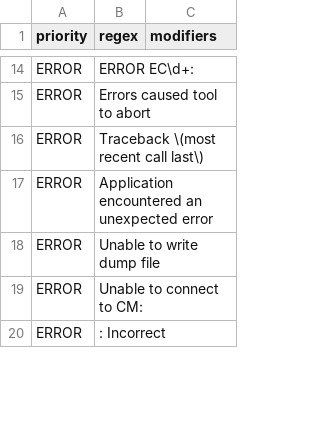
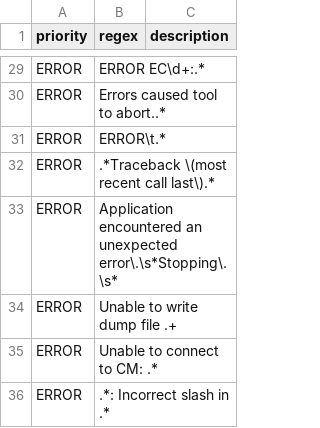
Before and after one commit to RomanSaveljev/raptor, a CSV file: lib/config/logfile_regex.csv, drawn as a sheet; only a part is shown, gaps mark what is left out; addresses are those after the commit; the diff covers the shown part only; the diff names each change by its address in the sheet, - before the commit and + after, or states it on an @@ line.

```diff
--- a/lib/config/logfile_regex.csv
+++ b/lib/config/logfile_regex.csv
-C1: modifiers
+C1: description
-B29 (regex): ERROR EC\d+:
+B29 (regex): ERROR EC\d+:.*
-B30 (regex): Errors caused tool to abort
+B30 (regex): Errors caused tool to abort..*
+row 31: ERROR | ERROR\t.*
-B32 (regex): Traceback \(most recent call last\)
+B32 (regex): .*Traceback \(most recent call last\).*
-B33 (regex): …an unexpected error
+B33 (regex): …an unexpected error\.\s*Stopping\.\s*
-B34 (regex): Unable to write dump file
+B34 (regex): Unable to write dump file .+
-B35 (regex): Unable to connect to CM:
+B35 (regex): Unable to connect to CM: .*
-B36 (regex): : Incorrect
+B36 (regex): .*: Incorrect slash in .*
```
Also changed, not shown: 37 added rows, 10 removed rows and 19 edited cells elsewhere in this file, 2 other files.
